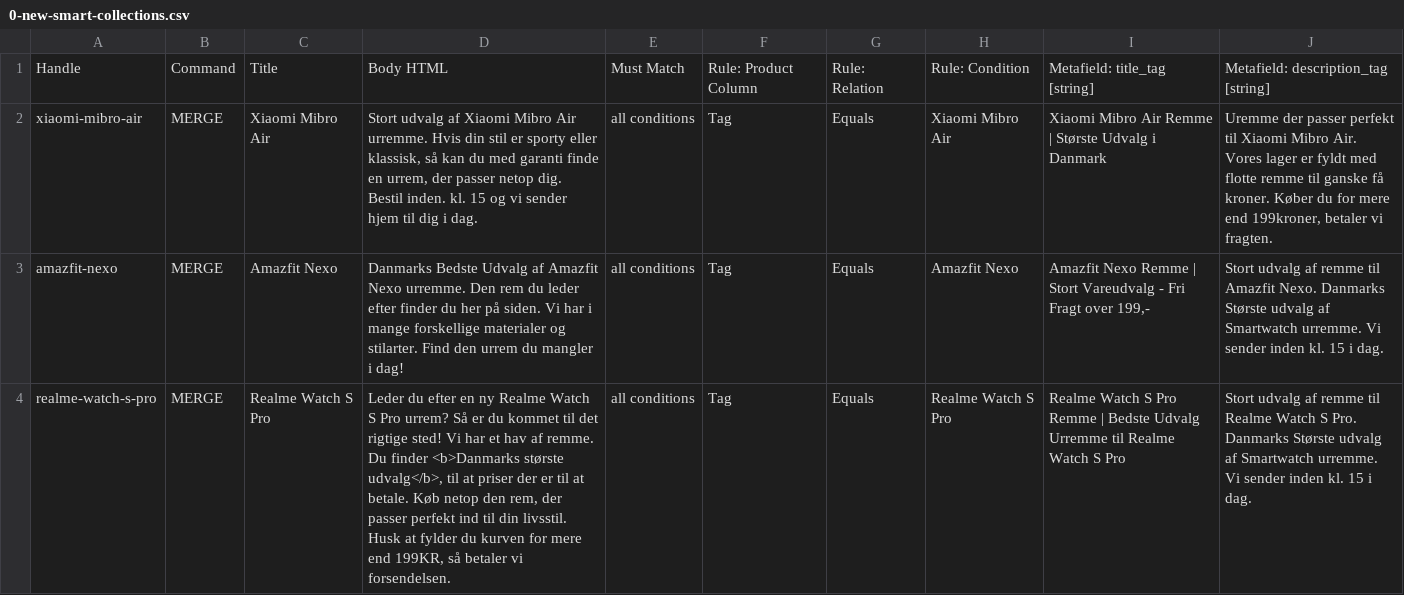
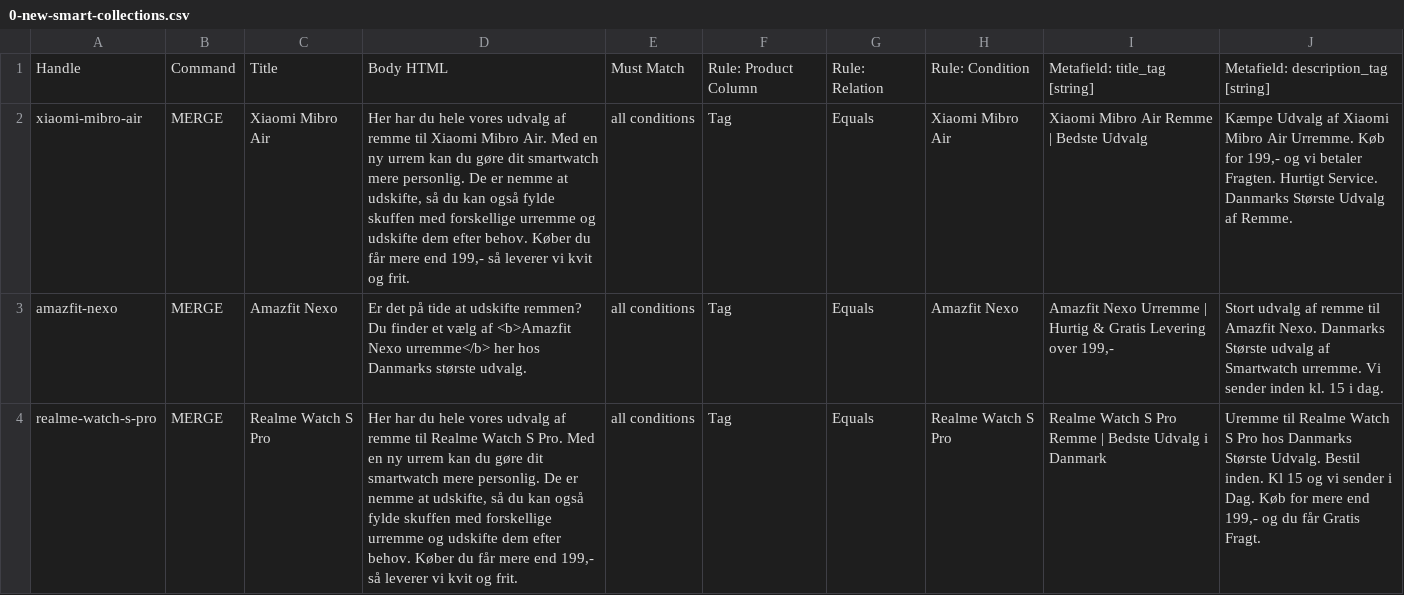
Before and after one commit to Kapack/FromMagentoToMatrixify, a CSV file: src/content_files/import/0-new-smart-collections.csv, drawn as a sheet; the diff names each change by its address in the sheet, - before the commit and + after, or states it on an @@ line.

```diff
--- a/src/content_files/import/0-new-smart-collections.csv
+++ b/src/content_files/import/0-new-smart-collections.csv
-D2: Stort udvalg af Xiaomi Mibro Air urremme. Hvis din stil er sporty eller klassisk, så kan du med garanti finde en urrem, der passer netop dig. Bestil inden. kl. 15 og vi sender hjem til dig i dag.
+D2: Her har du hele vores udvalg af remme til Xiaomi Mibro Air. Med en ny urrem kan du gøre dit smartwatch mere personlig. De er nemme at udskifte, så du kan også fylde skuffen med forskellige urremme og udskifte dem efter behov. Køber du får mere end 199,- så leverer vi kvit og frit.
-I2: Xiaomi Mibro Air Remme | Største Udvalg i Danmark
+I2: Xiaomi Mibro Air Remme | Bedste Udvalg
-J2: Uremme der passer perfekt til Xiaomi Mibro Air. Vores lager er fyldt med flotte remme til ganske få kroner. Køber du for mere end 199kroner, betaler vi fragten.
+J2: Kæmpe Udvalg af Xiaomi Mibro Air Urremme. Køb for 199,- og vi betaler Fragten. Hurtigt Service. Danmarks Største Udvalg af Remme.
-D3: Danmarks Bedste Udvalg af Amazfit Nexo urremme. Den rem du leder efter finder du her på siden. Vi har i mange forskellige materialer og stilarter. Find den urrem du mangler i dag!
+D3: Er det på tide at udskifte remmen? Du finder et vælg af <b>Amazfit Nexo urremme</b> her hos Danmarks største udvalg.
-I3: Amazfit Nexo Remme | Stort Vareudvalg - Fri Fragt over 199,-
+I3: Amazfit Nexo Urremme | Hurtig & Gratis Levering over 199,-
-D4: Leder du efter en ny Realme Watch S Pro urrem? Så er du kommet til det rigtige sted! Vi har et hav af remme. Du finder <b>Danmarks største udvalg</b>, til at priser der er til at betale. Køb netop den rem, der passer perfekt ind til din livsstil. Husk at fylder du kurven for mere end 199KR, så betaler vi forsendelsen.
+D4: Her har du hele vores udvalg af remme til Realme Watch S Pro. Med en ny urrem kan du gøre dit smartwatch mere personlig. De er nemme at udskifte, så du kan også fylde skuffen med forskellige urremme og udskifte dem efter behov. Køber du får mere end 199,- så leverer vi kvit og frit.
-I4: …Bedste Udvalg Urremme til Realme Watch S Pro
+I4: …Bedste Udvalg i Danmark
-J4: Stort udvalg af remme til Realme Watch S Pro. Danmarks Største udvalg af Smartwatch urremme. Vi sender inden kl. 15 i dag.
+J4: Uremme til Realme Watch S Pro hos Danmarks Største Udvalg. Bestil inden. Kl 15 og vi sender i Dag. Køb for mere end 199,- og du får Gratis Fragt.
```
Also changed, not shown: src/content_files/import/1-import-main-products.csv, src/content_files/import/2-import-product-add-images.csv, 11 other files.
